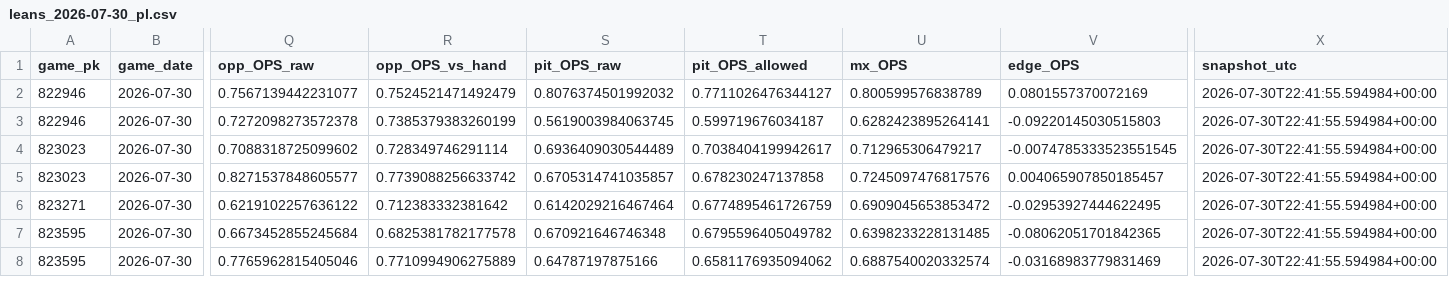
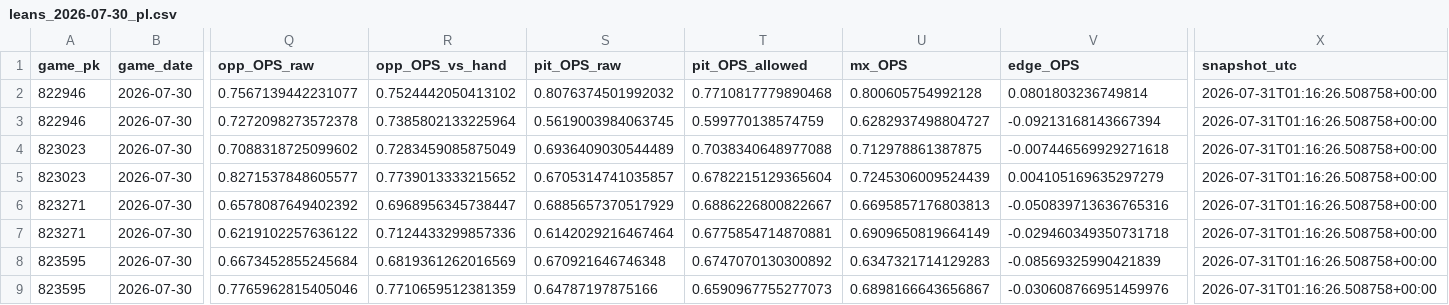
Before and after one commit to Dave356w/Dave356w, a CSV file: data/leans_2026-07-30_pl.csv, drawn as a sheet; only a part is shown, gaps mark what is left out; addresses are those after the commit; rows hold the shown columns only; the diff covers the shown part only; the diff names each change by its address in the sheet, - before the commit and + after, or states it on an @@ line.

```diff
--- a/data/leans_2026-07-30_pl.csv
+++ b/data/leans_2026-07-30_pl.csv
-R2 (opp_OPS_vs_hand): 0.7524521471492479
+R2 (opp_OPS_vs_hand): 0.7524442050413102
-T2 (pit_OPS_allowed): 0.7711026476344127
+T2 (pit_OPS_allowed): 0.7710817779890468
-U2 (mx_OPS): 0.800599576838789
+U2 (mx_OPS): 0.800605754992128
-V2 (edge_OPS): 0.0801557370072169
+V2 (edge_OPS): 0.0801803236749814
-X2:X5 (snapshot_utc): 2026-07-30T22:41:55.594984+00:00
+X2:X5 (snapshot_utc): 2026-07-31T01:16:26.508758+00:00
-R3 (opp_OPS_vs_hand): 0.7385379383260199
+R3 (opp_OPS_vs_hand): 0.7385802133225964
-T3 (pit_OPS_allowed): 0.599719676034187
+T3 (pit_OPS_allowed): 0.599770138574759
-U3 (mx_OPS): 0.6282423895264141
+U3 (mx_OPS): 0.6282937498804727
-V3 (edge_OPS): -0.09220145030515803
+V3 (edge_OPS): -0.09213168143667394
-R4 (opp_OPS_vs_hand): 0.728349746291114
+R4 (opp_OPS_vs_hand): 0.7283459085875049
-T4 (pit_OPS_allowed): 0.7038404199942617
+T4 (pit_OPS_allowed): 0.7038340648977088
-U4 (mx_OPS): 0.712965306479217
+U4 (mx_OPS): 0.712978861387875
-V4 (edge_OPS): -0.0074785333523551545
+V4 (edge_OPS): -0.007446569929271618
-R5 (opp_OPS_vs_hand): 0.7739088256633742
+R5 (opp_OPS_vs_hand): 0.7739013333215652
-T5 (pit_OPS_allowed): 0.678230247137858
+T5 (pit_OPS_allowed): 0.6782215129365604
-U5 (mx_OPS): 0.7245097476817576
+U5 (mx_OPS): 0.7245306009524439
-V5 (edge_OPS): 0.004065907850185457
+V5 (edge_OPS): 0.004105169635297279
+row 6: 823271 | 2026-07-30 | 0.6578087649402392 | 0.6968956345738447 | 0.6885657370517929 | 0.6886226800822667 | 0.6695857176803813 | -0.050839713636765316 | 2026-07-31T01:16:26.508758+00:00
-R7 (opp_OPS_vs_hand): 0.712383332381642
+R7 (opp_OPS_vs_hand): 0.7124433299857336
-T7 (pit_OPS_allowed): 0.6774895461726759
+T7 (pit_OPS_allowed): 0.6775854714870881
-U7 (mx_OPS): 0.6909045653853472
+U7 (mx_OPS): 0.6909650819664149
-V7 (edge_OPS): -0.02953927444622495
+V7 (edge_OPS): -0.029460349350731718
-X7:X9 (snapshot_utc): 2026-07-30T22:41:55.594984+00:00
+X7:X9 (snapshot_utc): 2026-07-31T01:16:26.508758+00:00
-R8 (opp_OPS_vs_hand): 0.6825381782177578
+R8 (opp_OPS_vs_hand): 0.6819361262016569
-T8 (pit_OPS_allowed): 0.6795596405049782
+T8 (pit_OPS_allowed): 0.6747070130300892
-U8 (mx_OPS): 0.6398233228131485
+U8 (mx_OPS): 0.6347321714129283
-V8 (edge_OPS): -0.08062051701842365
+V8 (edge_OPS): -0.08569325990421839
-R9 (opp_OPS_vs_hand): 0.7710994906275889
+R9 (opp_OPS_vs_hand): 0.7710659512381359
-T9 (pit_OPS_allowed): 0.6581176935094062
+T9 (pit_OPS_allowed): 0.6590967755277073
-U9 (mx_OPS): 0.6887540020332574
+U9 (mx_OPS): 0.6898166643656867
-V9 (edge_OPS): -0.03168983779831469
+V9 (edge_OPS): -0.030608766951459976
```
Also changed, not shown: 79 edited cells elsewhere in this file, data/leans_2026-07-30_xw.csv, data/lineup_resolution_audit.csv, 1 other file.
